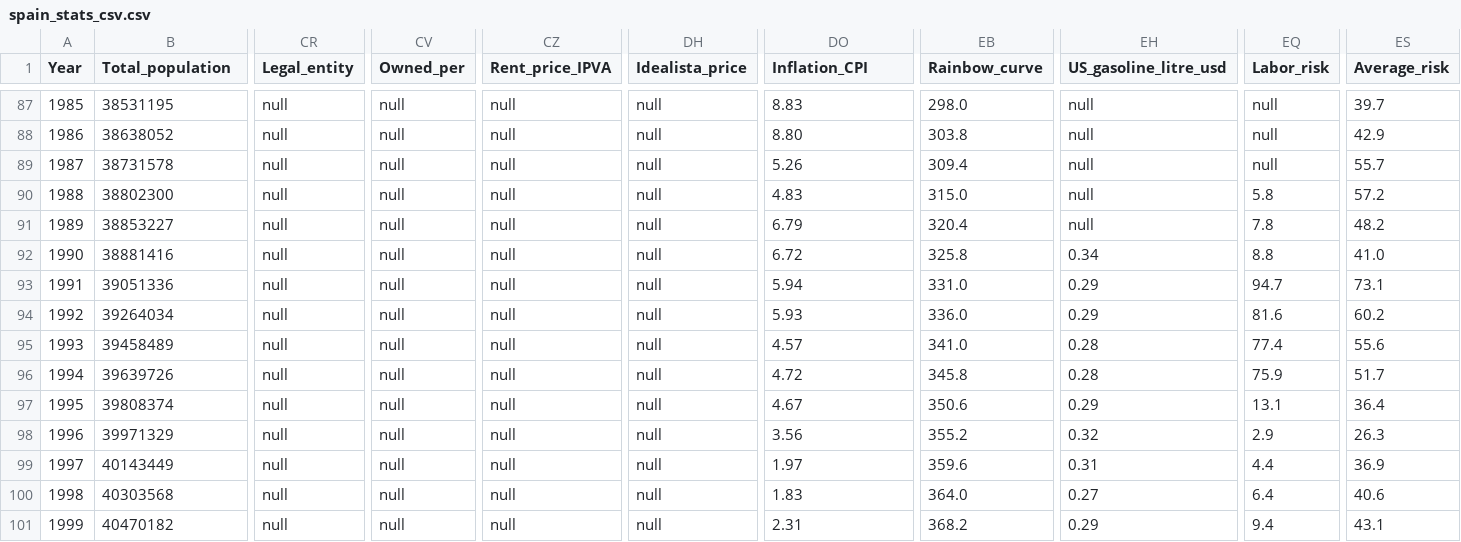
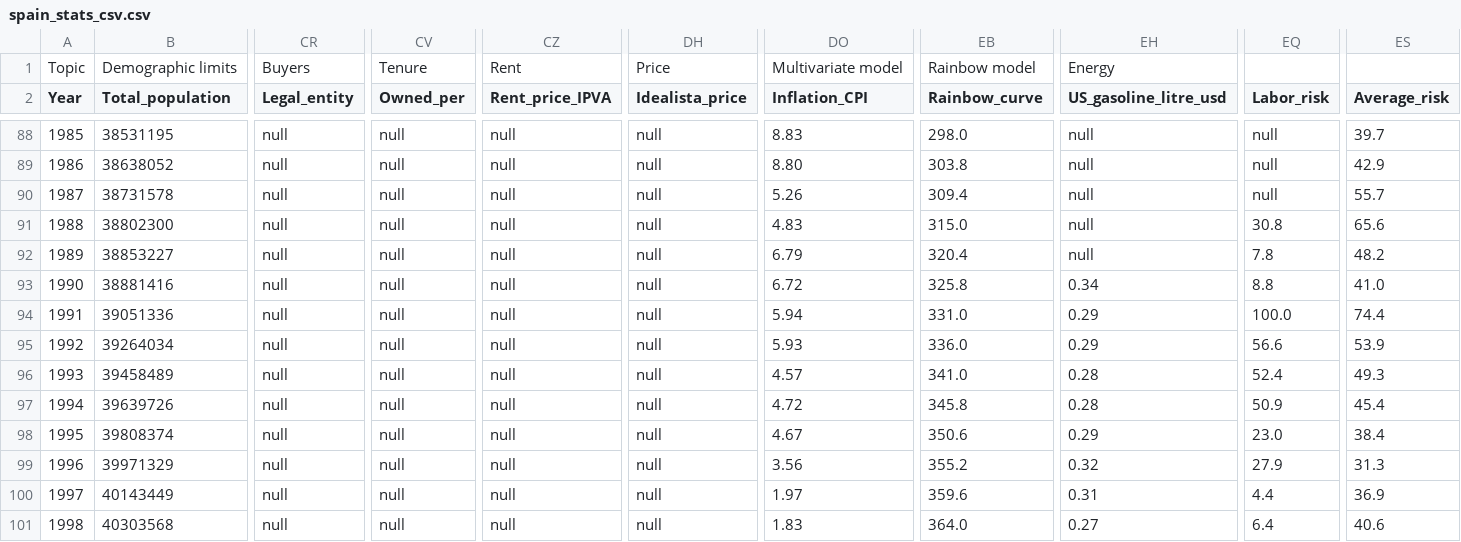
Before and after one commit to galetaire/spahousing, a CSV file: public/docs/spain_stats_csv.csv, drawn as a sheet; only a part is shown, gaps mark what is left out; the shorter side is filled out with more unchanged rows; addresses are those after the commit; rows hold the shown columns only; the diff covers the shown part only; the diff names each change by its address in the sheet, - before the commit and + after, or states it on an @@ line.

```diff
--- a/public/docs/spain_stats_csv.csv
+++ b/public/docs/spain_stats_csv.csv
+row 1: Topic | Demographic limits | Buyers | Tenure | Rent | Price | Multivariate model | Rainbow model | Energy
-EQ91 (Labor_risk): 5.8
+EQ91 (Labor_risk): 30.8
-ES91 (Average_risk): 57.2
+ES91 (Average_risk): 65.6
-EQ94 (Labor_risk): 94.7
+EQ94 (Labor_risk): 100.0
-ES94 (Average_risk): 73.1
+ES94 (Average_risk): 74.4
-EQ95 (Labor_risk): 81.6
+EQ95 (Labor_risk): 56.6
-ES95 (Average_risk): 60.2
+ES95 (Average_risk): 53.9
-EQ96 (Labor_risk): 77.4
+EQ96 (Labor_risk): 52.4
-ES96 (Average_risk): 55.6
+ES96 (Average_risk): 49.3
-EQ97 (Labor_risk): 75.9
+EQ97 (Labor_risk): 50.9
-ES97 (Average_risk): 51.7
+ES97 (Average_risk): 45.4
-EQ98 (Labor_risk): 13.1
+EQ98 (Labor_risk): 23.0
-ES98 (Average_risk): 36.4
+ES98 (Average_risk): 38.4
-EQ99 (Labor_risk): 2.9
+EQ99 (Labor_risk): 27.9
-ES99 (Average_risk): 26.3
+ES99 (Average_risk): 31.3
```
Also changed, not shown: 28 edited cells elsewhere in this file, 11 other files.
